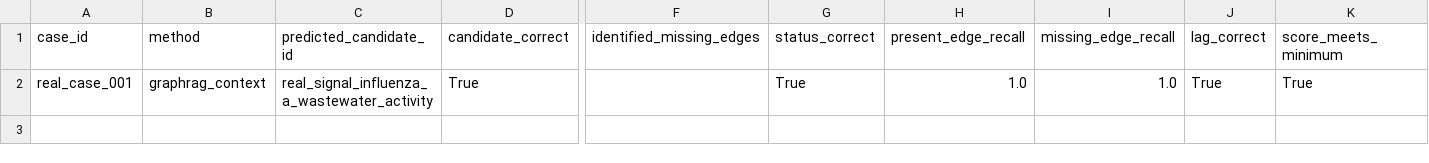
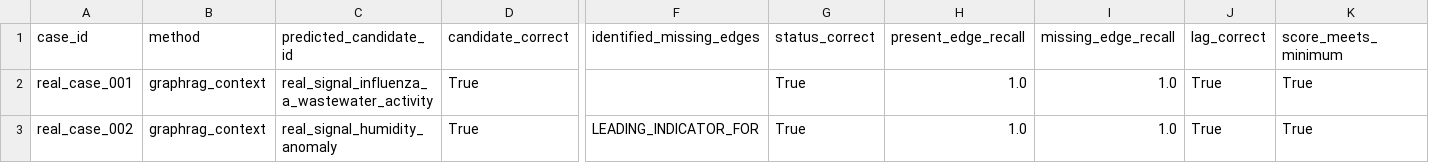
Before and after one commit to ChanduBlaze/Failure-Conditioned-GraphRAG-Prototype-for-EpiGraph, a CSV file: evals/results_real/real_graphrag_context_results.csv, drawn as a sheet; only a part is shown, gaps mark what is left out; rows hold the shown columns only; the diff names each change by its address in the sheet, - before the commit and + after, or states it on an @@ line.

Commit message:
results: update real-data eval for missing evidence

```diff
--- a/evals/results_real/real_graphrag_context_results.csv
+++ b/evals/results_real/real_graphrag_context_results.csv
+row 3: real_case_002 | graphrag_context | real_signal_humidity_anomaly | True | LEADING_INDICATOR_FOR | True | 1.0 | 1.0 | True | True
```
Also changed, not shown: evals/results_real/real_summary.csv, evals/results_real/real_text_rag_results.csv.
